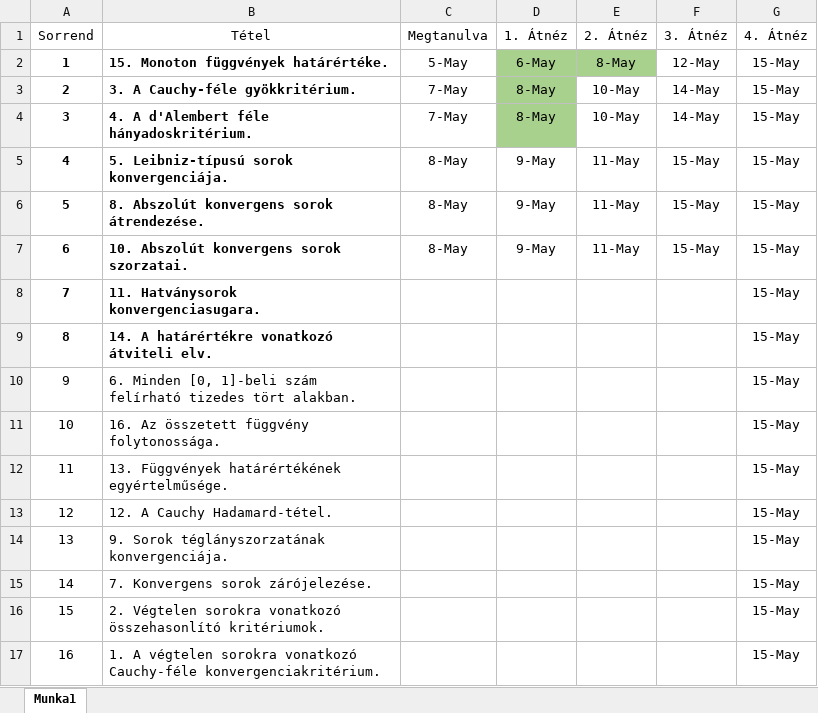
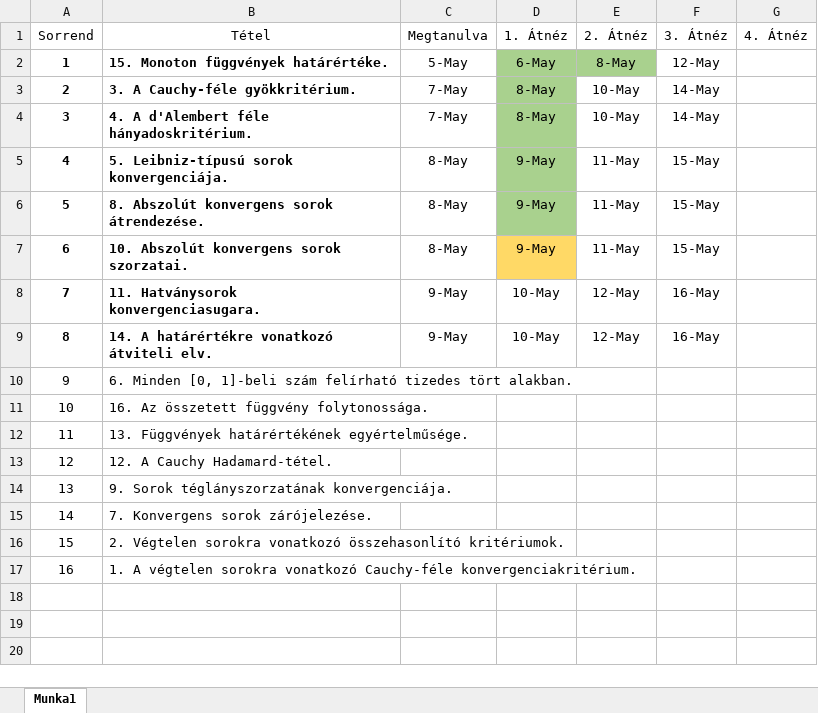
Before and after one commit to Fo0oCUS/ELTE_Stash, an Excel workbook: Anal_1/ZH_2/OlikaGrind.xlsx, sheet Munka1, drawn as a sheet; values as stored, in another font and other column widths than the file's, no borders; the diff names each change by its address in the sheet, - before the commit and + after, or states it on an @@ line.

Commit message:
Update OlikaGrind.xlsx

```diff
--- a/Anal_1/ZH_2/OlikaGrind.xlsx (sheet Munka1)
+++ b/Anal_1/ZH_2/OlikaGrind.xlsx (sheet Munka1)
-G2:G17 (4. Átnéz): 15-May
+G2:G17 (4. Átnéz): (empty)
-D5:D6 fill: none
+D5:D6 fill: #A9D18E
-D7 fill: none
+D7 fill: #FFD966
-C8:C9 (Megtanulva): (empty)
+C8:C9 (Megtanulva): 9-May
-D8:D9 (1. Átnéz): (empty)
+D8:D9 (1. Átnéz): 10-May
-E8:E9 (2. Átnéz): (empty)
+E8:E9 (2. Átnéz): 12-May
-F8:F9 (3. Átnéz): (empty)
+F8:F9 (3. Átnéz): 16-May
```
